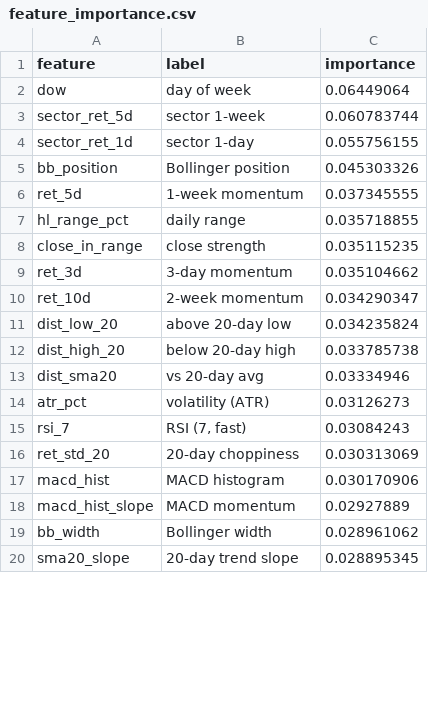
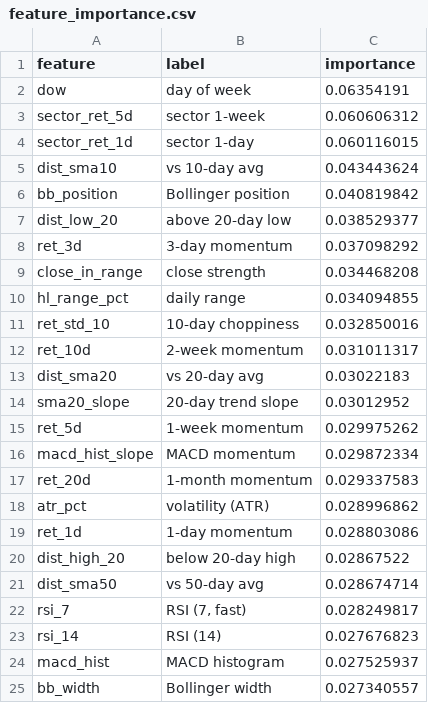
Before and after one commit to AadithS13/MyStockScanner, a CSV file: data/feature_importance.csv, drawn as a sheet; only a part is shown; the diff covers the shown part only.

```diff
--- a/data/feature_importance.csv
+++ b/data/feature_importance.csv
@@ -1,20 +1,25 @@
 feature,label,importance
-dow,day of week,0.06449064
-sector_ret_5d,sector 1-week,0.060783744
-sector_ret_1d,sector 1-day,0.055756155
-bb_position,Bollinger position,0.045303326
-ret_5d,1-week momentum,0.037345555
-hl_range_pct,daily range,0.035718855
-close_in_range,close strength,0.035115235
-ret_3d,3-day momentum,0.035104662
-ret_10d,2-week momentum,0.034290347
-dist_low_20,above 20-day low,0.034235824
-dist_high_20,below 20-day high,0.033785738
-dist_sma20,vs 20-day avg,0.03334946
-atr_pct,volatility (ATR),0.03126273
-rsi_7,"RSI (7, fast)",0.03084243
-ret_std_20,20-day choppiness,0.030313069
-macd_hist,MACD histogram,0.030170906
-macd_hist_slope,MACD momentum,0.02927889
-bb_width,Bollinger width,0.028961062
-sma20_slope,20-day trend slope,0.028895345
+dow,day of week,0.06354191
+sector_ret_5d,sector 1-week,0.060606312
+sector_ret_1d,sector 1-day,0.060116015
+dist_sma10,vs 10-day avg,0.043443624
+bb_position,Bollinger position,0.040819842
+dist_low_20,above 20-day low,0.038529377
+ret_3d,3-day momentum,0.037098292
+close_in_range,close strength,0.034468208
+hl_range_pct,daily range,0.034094855
+ret_std_10,10-day choppiness,0.032850016
+ret_10d,2-week momentum,0.031011317
+dist_sma20,vs 20-day avg,0.03022183
+sma20_slope,20-day trend slope,0.03012952
+ret_5d,1-week momentum,0.029975262
+macd_hist_slope,MACD momentum,0.029872334
+ret_20d,1-month momentum,0.029337583
+atr_pct,volatility (ATR),0.028996862
+ret_1d,1-day momentum,0.028803086
+dist_high_20,below 20-day high,0.02867522
+dist_sma50,vs 50-day avg,0.028674714
+rsi_7,"RSI (7, fast)",0.028249817
+rsi_14,RSI (14),0.027676823
+macd_hist,MACD histogram,0.027525937
+bb_width,Bollinger width,0.027340557
```
Also changed, not shown: 8 added rows, 7 removed rows and 4 edited cells elsewhere in this file, 4 other files.
